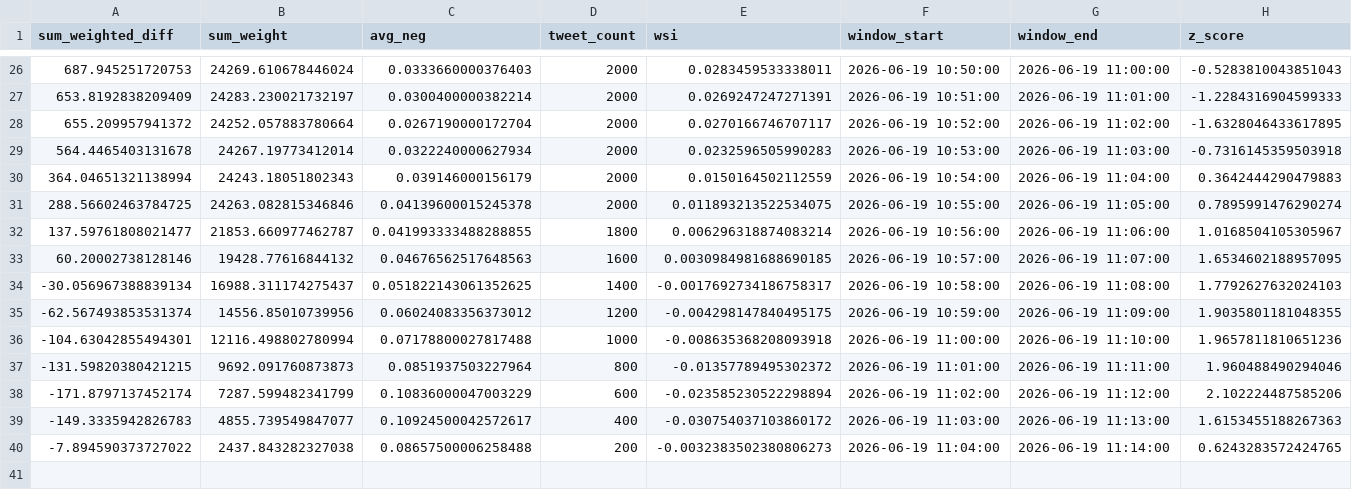
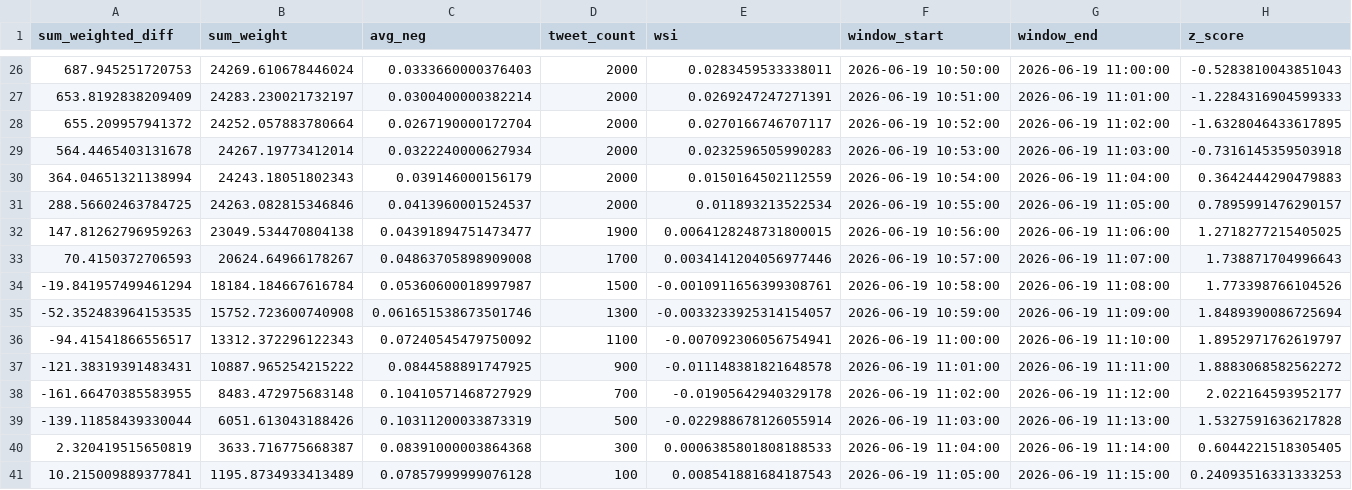
Before and after one commit to Lerneir/Real-Time-Twitter-Financial-Sentiment-Seismograph, a CSV file: aggregated_metrics.csv, drawn as a sheet; only a part is shown, gaps mark what is left out.

Commit message:
Update aggregated financial sentiment seismograph metrics

```diff
--- a/aggregated_metrics.csv
+++ b/aggregated_metrics.csv
@@ -30,11 +30,12 @@ sum_weighted_diff,sum_weight,avg_neg,tweet_count,wsi,window_start,window_end,z_s
 364.04651321138994,24243.18051802343,0.039146000156179,2000,0.0150164502112559,2026-06-19 10:54:00,2026-06-19 11:04:00,0.3642444290479883
-288.56602463784725,24263.082815346846,0.04139600015245378,2000,0.011893213522534075,2026-06-19 10:55:00,2026-06-19 11:05:00,0.7895991476290274
-137.59761808021477,21853.660977462787,0.041993333488288855,1800,0.006296318874083214,2026-06-19 10:56:00,2026-06-19 11:06:00,1.0168504105305967
-60.20002738128146,19428.77616844132,0.04676562517648563,1600,0.0030984981688690185,2026-06-19 10:57:00,2026-06-19 11:07:00,1.6534602188957095
--30.056967388839134,16988.311174275437,0.051822143061352625,1400,-0.0017692734186758317,2026-06-19 10:58:00,2026-06-19 11:08:00,1.7792627632024103
--62.567493853531374,14556.85010739956,0.06024083356373012,1200,-0.004298147840495175,2026-06-19 10:59:00,2026-06-19 11:09:00,1.9035801181048355
--104.63042855494301,12116.498802780994,0.07178800027817488,1000,-0.008635368208093918,2026-06-19 11:00:00,2026-06-19 11:10:00,1.9657811810651236
--131.59820380421215,9692.091760873873,0.0851937503227964,800,-0.01357789495302372,2026-06-19 11:01:00,2026-06-19 11:11:00,1.960488490294046
--171.8797137452174,7287.599482341799,0.10836000047003229,600,-0.023585230522298894,2026-06-19 11:02:00,2026-06-19 11:12:00,2.102224487585206
--149.3335942826783,4855.739549847077,0.10924500042572617,400,-0.030754037103860172,2026-06-19 11:03:00,2026-06-19 11:13:00,1.6153455188267363
--7.894590373727022,2437.843282327038,0.08657500006258488,200,-0.0032383502380806273,2026-06-19 11:04:00,2026-06-19 11:14:00,0.6243283572424765
+288.56602463784725,24263.082815346846,0.0413960001524537,2000,0.011893213522534,2026-06-19 10:55:00,2026-06-19 11:05:00,0.7895991476290157
+147.81262796959263,23049.534470804138,0.04391894751473477,1900,0.0064128248731800015,2026-06-19 10:56:00,2026-06-19 11:06:00,1.2718277215405025
+70.4150372706593,20624.64966178267,0.04863705898909008,1700,0.0034141204056977446,2026-06-19 10:57:00,2026-06-19 11:07:00,1.738871704996643
+-19.841957499461294,18184.184667616784,0.05360600018997987,1500,-0.0010911656399308761,2026-06-19 10:58:00,2026-06-19 11:08:00,1.773398766104526
+-52.352483964153535,15752.723600740908,0.061651538673501746,1300,-0.0033233925314154057,2026-06-19 10:59:00,2026-06-19 11:09:00,1.8489390086725694
+-94.41541866556517,13312.372296122343,0.07240545479750092,1100,-0.007092306056754941,2026-06-19 11:00:00,2026-06-19 11:10:00,1.8952971762619797
+-121.38319391483431,10887.965254215222,0.0844588891747925,900,-0.011148381821648578,2026-06-19 11:01:00,2026-06-19 11:11:00,1.8883068582562272
+-161.66470385583955,8483.472975683148,0.10410571468727929,700,-0.01905642940329178,2026-06-19 11:02:00,2026-06-19 11:12:00,2.022164593952177
+-139.11858439330044,6051.613043188426,0.10311200033873319,500,-0.022988678126055914,2026-06-19 11:03:00,2026-06-19 11:13:00,1.5327591636217828
+2.320419515650819,3633.716775668387,0.08391000003864368,300,0.0006385801808188533,2026-06-19 11:04:00,2026-06-19 11:14:00,0.6044221518305405
+10.215009889377841,1195.8734933413489,0.07857999999076128,100,0.008541881684187543,2026-06-19 11:05:00,2026-06-19 11:15:00,0.24093516331333253
```
